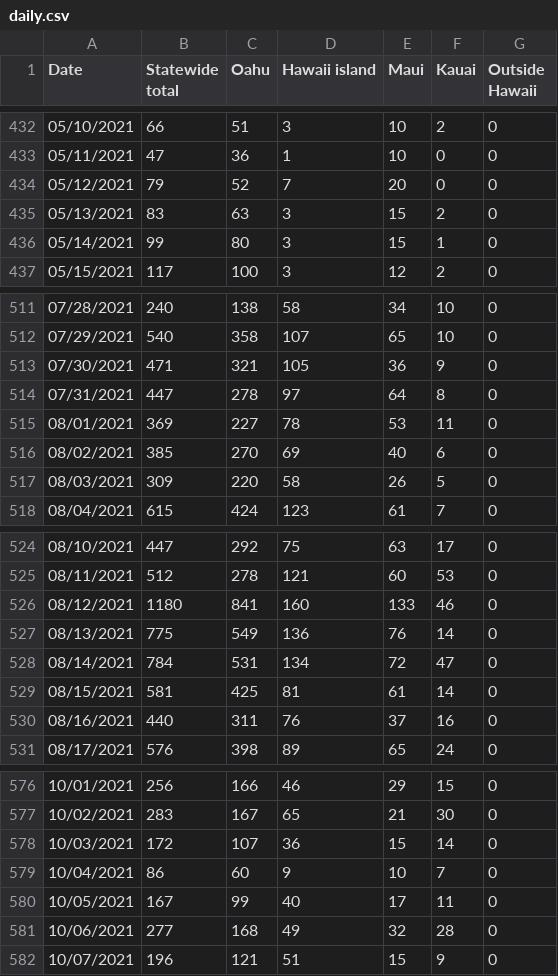
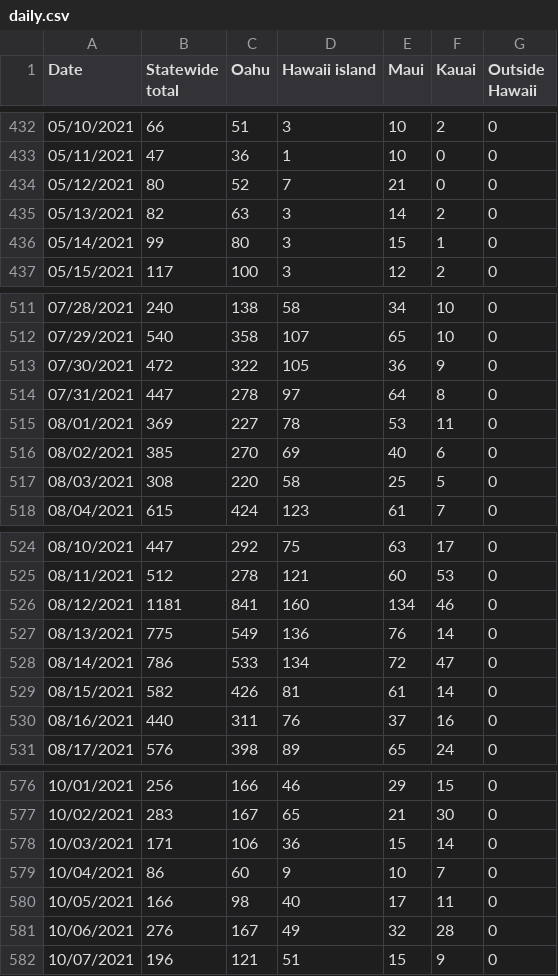
Before and after one commit to webb001/webb001.github.io, a CSV file: daily.csv, drawn as a sheet; only a part is shown, gaps mark what is left out; the diff covers the shown part only.

```diff
--- a/daily.csv
+++ b/daily.csv
@@ -433,4 +433,4 @@ Date,Statewide total,Oahu,Hawaii island,Maui,Kauai,Outside Hawaii
 05/11/2021,47,36,1,10,0,0
-05/12/2021,79,52,7,20,0,0
-05/13/2021,83,63,3,15,2,0
+05/12/2021,80,52,7,21,0,0
+05/13/2021,82,63,3,14,2,0
 05/14/2021,99,80,3,15,1,0
@@ -512,3 +512,3 @@ Date,Statewide total,Oahu,Hawaii island,Maui,Kauai,Outside Hawaii
 07/29/2021,540,358,107,65,10,0
-07/30/2021,471,321,105,36,9,0
+07/30/2021,472,322,105,36,9,0
 07/31/2021,447,278,97,64,8,0
@@ -516,3 +516,3 @@ Date,Statewide total,Oahu,Hawaii island,Maui,Kauai,Outside Hawaii
 08/02/2021,385,270,69,40,6,0
-08/03/2021,309,220,58,26,5,0
+08/03/2021,308,220,58,25,5,0
 08/04/2021,615,424,123,61,7,0
@@ -525,6 +525,6 @@ Date,Statewide total,Oahu,Hawaii island,Maui,Kauai,Outside Hawaii
 08/11/2021,512,278,121,60,53,0
-08/12/2021,1180,841,160,133,46,0
+08/12/2021,1181,841,160,134,46,0
 08/13/2021,775,549,136,76,14,0
-08/14/2021,784,531,134,72,47,0
-08/15/2021,581,425,81,61,14,0
+08/14/2021,786,533,134,72,47,0
+08/15/2021,582,426,81,61,14,0
 08/16/2021,440,311,76,37,16,0
@@ -577,6 +577,6 @@ Date,Statewide total,Oahu,Hawaii island,Maui,Kauai,Outside Hawaii
 10/02/2021,283,167,65,21,30,0
-10/03/2021,172,107,36,15,14,0
+10/03/2021,171,106,36,15,14,0
 10/04/2021,86,60,9,10,7,0
-10/05/2021,167,99,40,17,11,0
-10/06/2021,277,168,49,32,28,0
+10/05/2021,166,98,40,17,11,0
+10/06/2021,276,167,49,32,28,0
 10/07/2021,196,121,51,15,9,0
```
Also changed, not shown: 1 added row and 39 edited cells elsewhere in this file, 9 other files.
